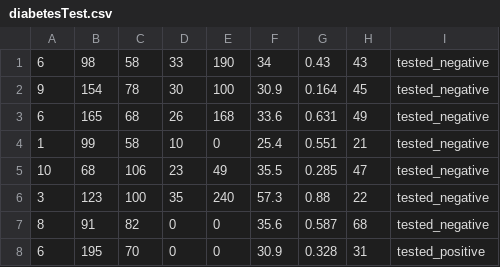
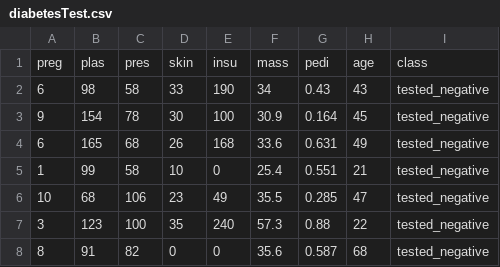
Before and after one commit to Erickln/Aprendizaje-Automatico, a CSV file: Parcial_1/assets/diabetesTest.csv, drawn as a sheet; only a part is shown; the shorter side is filled out with more unchanged rows.

```diff
--- a/Parcial_1/assets/diabetesTest.csv
+++ b/Parcial_1/assets/diabetesTest.csv
@@ -1 +1,2 @@
+preg,plas,pres,skin,insu,mass,pedi,age,class
 6,98,58,33,190,34,0.43,43,tested_negative
```
Also changed, not shown: 3 other files.
